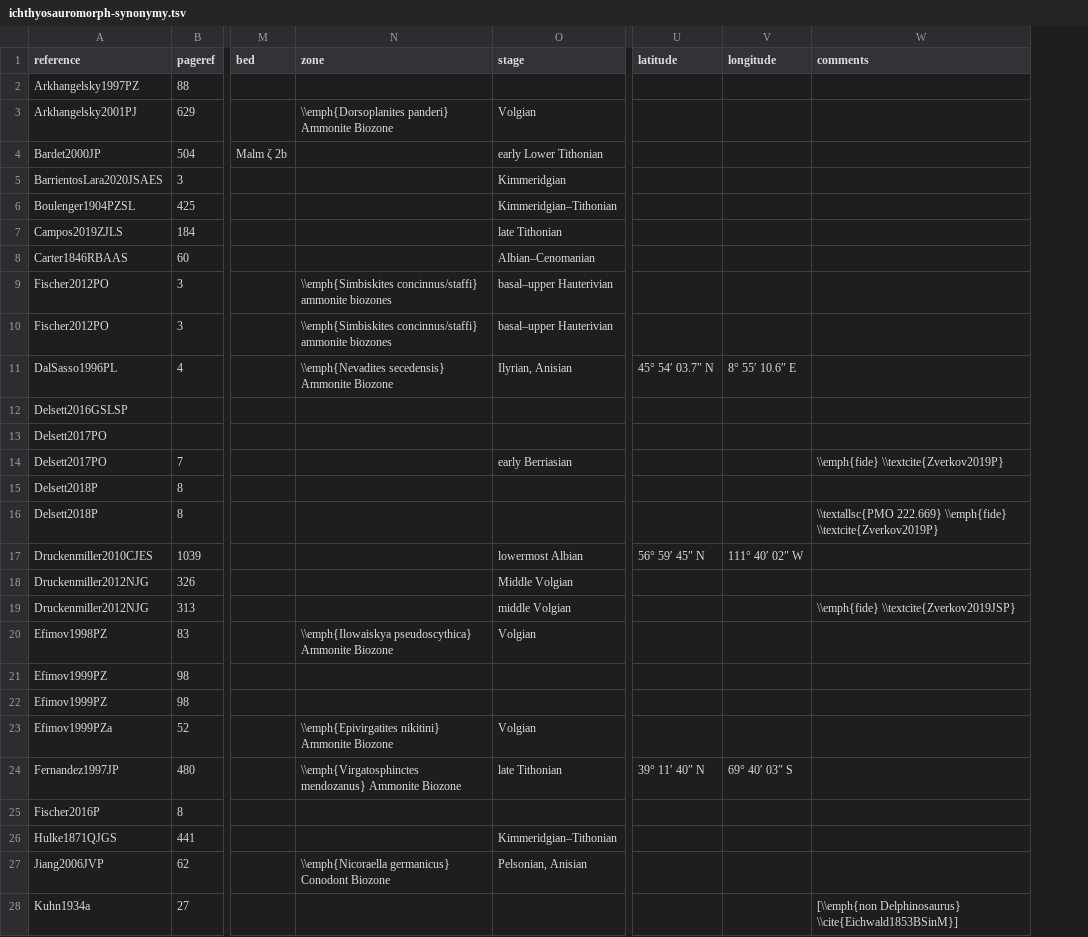
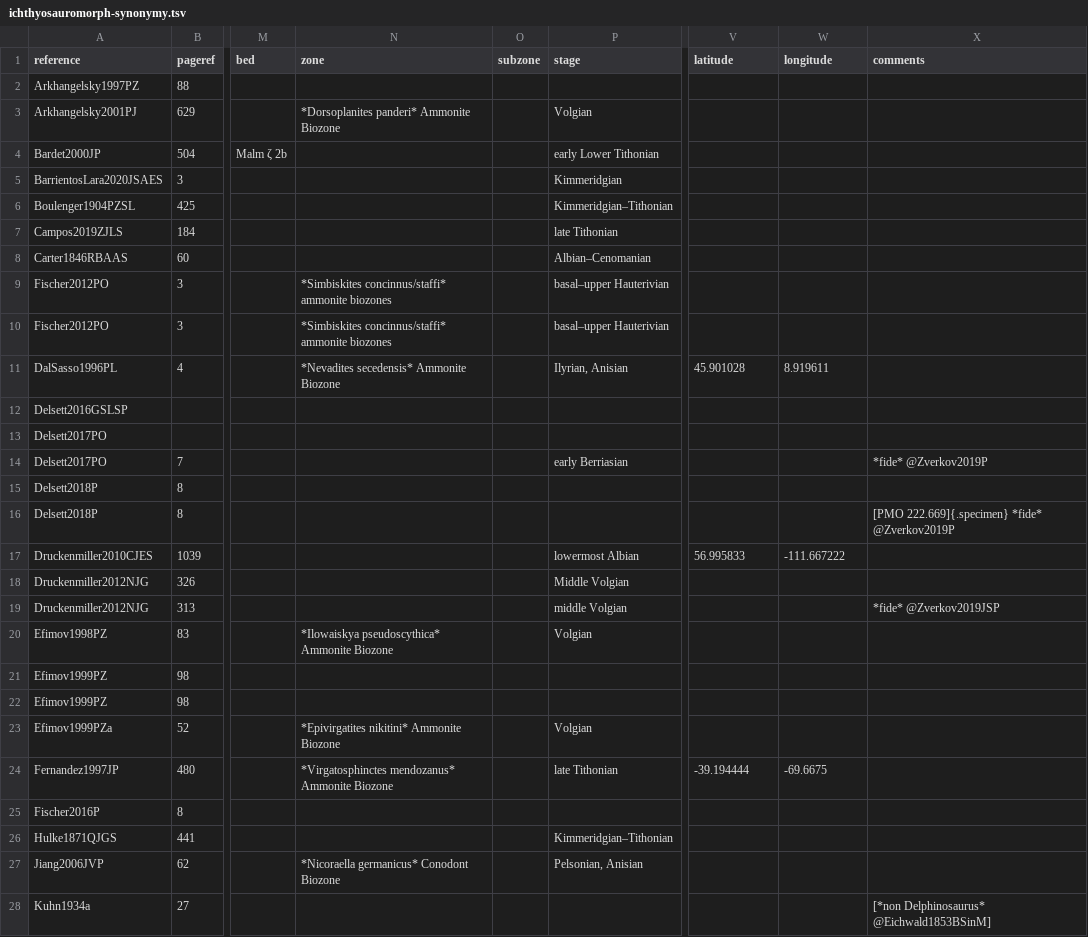
Before and after one commit to benjaminmoon/ichthyosaurs, a TSV file: ichthyosauromorph-taxonomy/ichthyosauromorph-synonymy.tsv, drawn as a sheet; only a part is shown, gaps mark what is left out; addresses are those after the commit; the diff covers the shown part only; the diff names each change by its address in the sheet, - before the commit and + after, or states it on an @@ line.

Commit message:
complete first version XML script
- replace latitutde and longitude with decimal variants
- use Pandoc markdown syntax in comment/text fields
- remove HTML markup conversions

```diff
--- a/ichthyosauromorph-taxonomy/ichthyosauromorph-synonymy.tsv
+++ b/ichthyosauromorph-taxonomy/ichthyosauromorph-synonymy.tsv
+column O (subzone), empty
-N3 (zone): \\emph{Dorsoplanites panderi} Ammonite Biozone
+N3 (zone): *Dorsoplanites panderi* Ammonite Biozone
-N9:N10 (zone): \\emph{Simbiskites concinnus/staffi} ammonite biozones
+N9:N10 (zone): *Simbiskites concinnus/staffi* ammonite biozones
-N11 (zone): \\emph{Nevadites secedensis} Ammonite Biozone
+N11 (zone): *Nevadites secedensis* Ammonite Biozone
-V11 (latitude): 45° 54′ 03.7″ N
+V11 (latitude): 45.901028
-W11 (longitude): 8° 55′ 10.6″ E
+W11 (longitude): 8.919611
-X14 (comments): \\emph{fide} \\textcite{Zverkov2019P}
+X14 (comments): *fide* @Zverkov2019P
-X16 (comments): \\textallsc{PMO 222.669} \\emph{fide} \\textcite{Zverkov2019P}
+X16 (comments): [PMO 222.669]{.specimen} *fide* @Zverkov2019P
-V17 (latitude): 56° 59′ 45″ N
+V17 (latitude): 56.995833
-W17 (longitude): 111° 40′ 02″ W
+W17 (longitude): -111.667222
-X19 (comments): \\emph{fide} \\textcite{Zverkov2019JSP}
+X19 (comments): *fide* @Zverkov2019JSP
-N20 (zone): \\emph{Ilowaiskya pseudoscythica} Ammonite Biozone
+N20 (zone): *Ilowaiskya pseudoscythica* Ammonite Biozone
-N23 (zone): \\emph{Epivirgatites nikitini} Ammonite Biozone
+N23 (zone): *Epivirgatites nikitini* Ammonite Biozone
-N24 (zone): \\emph{Virgatosphinctes mendozanus} Ammonite Biozone
+N24 (zone): *Virgatosphinctes mendozanus* Ammonite Biozone
-V24 (latitude): 39° 11′ 40″ N
+V24 (latitude): -39.194444
-W24 (longitude): 69° 40′ 03″ S
+W24 (longitude): -69.6675
-N27 (zone): \\emph{Nicoraella germanicus} Conodont Biozone
+N27 (zone): *Nicoraella germanicus* Conodont Biozone
-X28 (comments): [\\emph{non Delphinosaurus} \\cite{Eichwald1853BSinM}]
+X28 (comments): [*non Delphinosaurus* @Eichwald1853BSinM]
```
Also changed, not shown: 40 edited cells elsewhere in this file, 2 other files.
